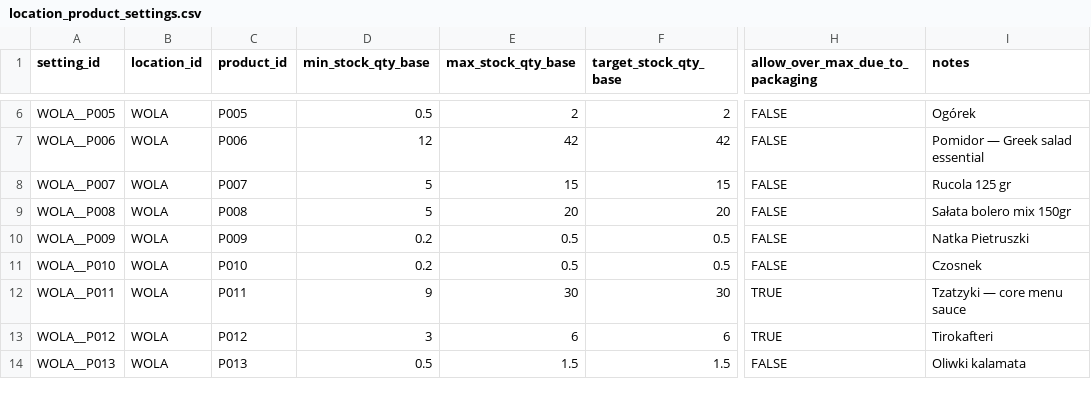
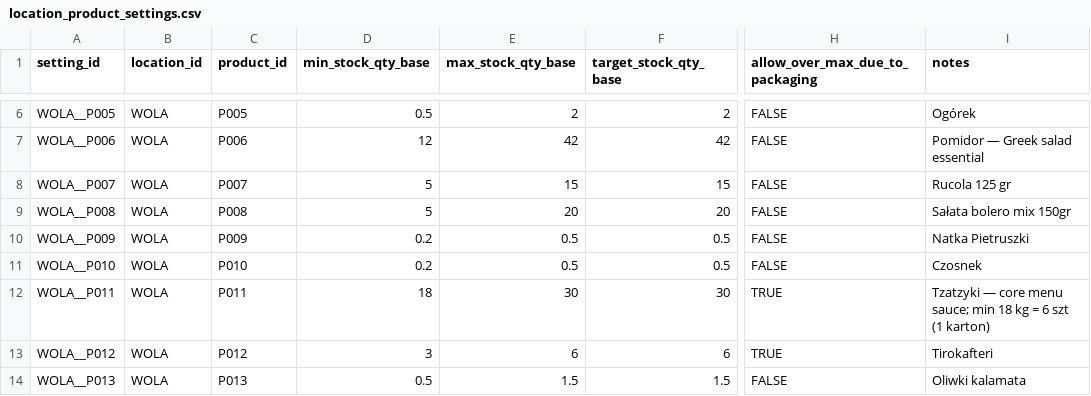
Before and after one commit to beniamin-openclaw/pita-supply-os, a CSV file: docs/pita-supply-os-v1/seed/location_product_settings.csv, drawn as a sheet; only a part is shown, gaps mark what is left out; the diff names each change by its address in the sheet, - before the commit and + after, or states it on an @@ line.

```diff
--- a/docs/pita-supply-os-v1/seed/location_product_settings.csv
+++ b/docs/pita-supply-os-v1/seed/location_product_settings.csv
-D12 (min_stock_qty_base): 9
+D12 (min_stock_qty_base): 18
-I12 (notes): Tzatzyki — core menu sauce
+I12 (notes): Tzatzyki — core menu sauce; min 18 kg = 6 szt (1 karton)
```
Also changed, not shown: 12 other files.
